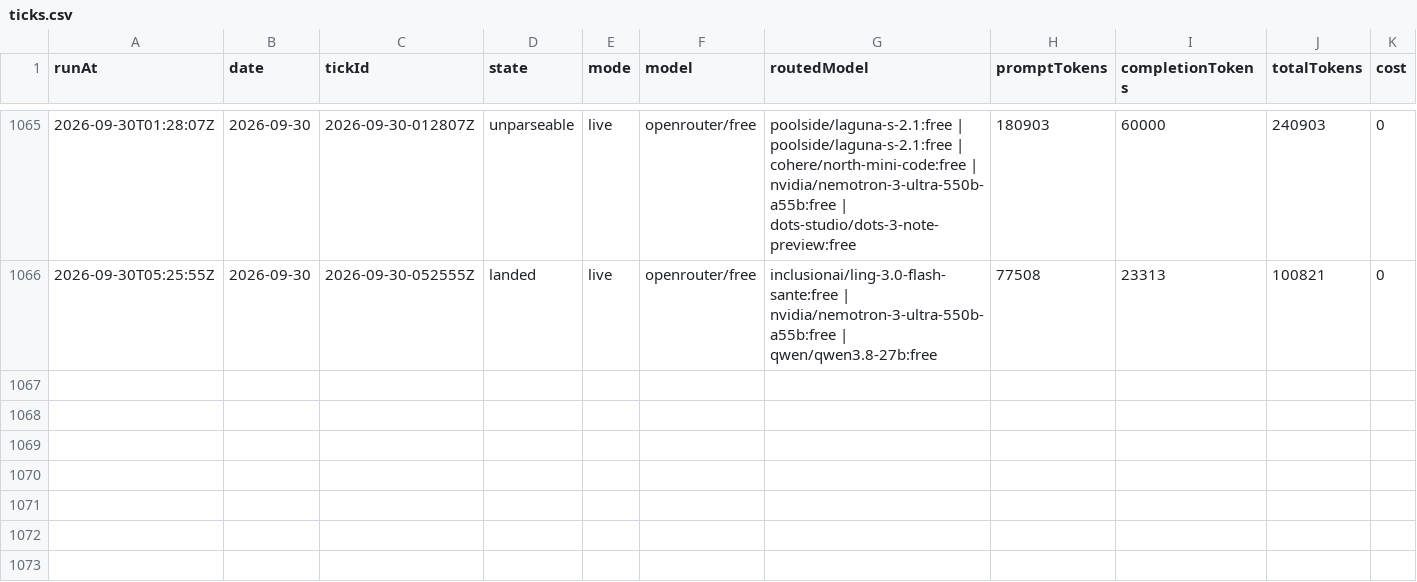
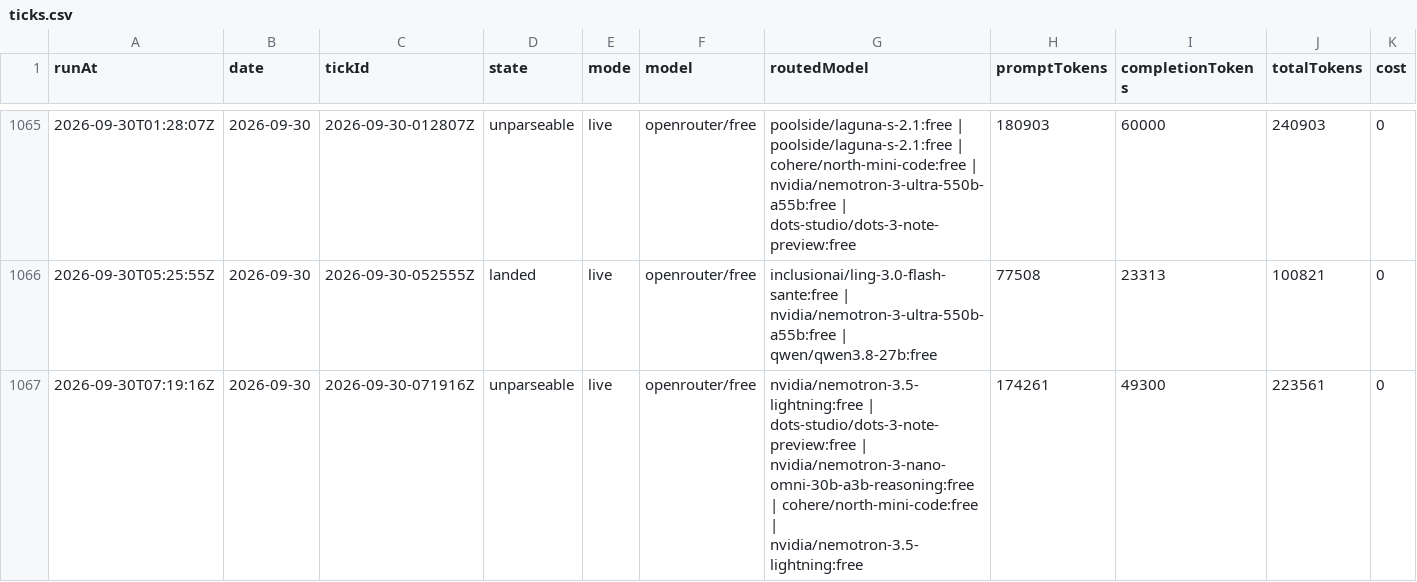
Before and after one commit to s04/momento, a CSV file: data/gold/ticks.csv, drawn as a sheet; only a part is shown, gaps mark what is left out; rows hold the shown columns only; the diff names each change by its address in the sheet, - before the commit and + after, or states it on an @@ line.

```diff
--- a/data/gold/ticks.csv
+++ b/data/gold/ticks.csv
+row 1067: 2026-09-30T07:19:16Z | 2026-09-30 | 2026-09-30-071916Z | unparseable | live | openrouter/free | nvidia/nemotron-3.5-lightning:free | dots-studio/dots-3-note-preview:free | nvidia/nemotron-3-nano-omni-30b-a3b-reasoning:free | cohere/north-mini-code:free | nvidia/nemotron-3.5-lightning:free | 174261 | 49300 | 223561 | 0
```
Also changed, not shown: 5 other files.
